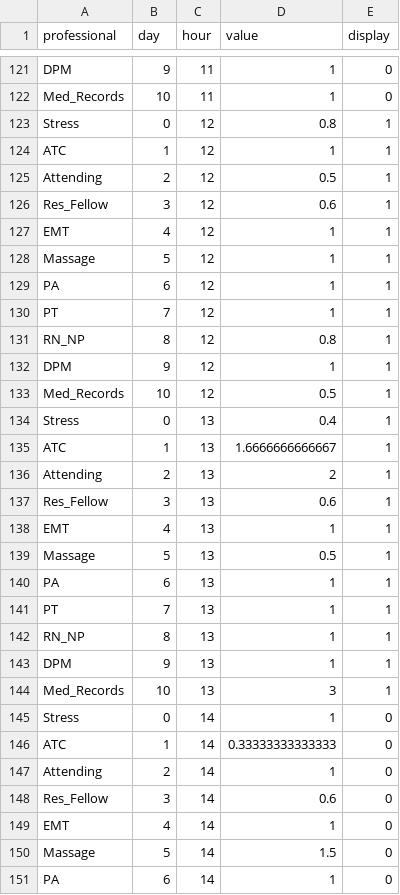
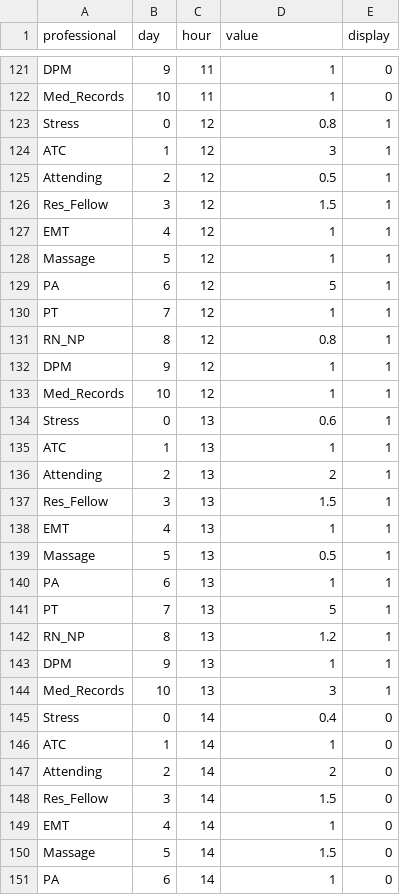
Before and after one commit to kmav/chicago-marathon-2016, a CSV file: data/MedCheckInTest.csv, drawn as a sheet; only a part is shown, gaps mark what is left out; the diff covers the shown part only.

```diff
--- a/data/MedCheckInTest.csv
+++ b/data/MedCheckInTest.csv
@@ -123,8 +123,8 @@ Med_Records,10,11,1,0
 Stress,0,12,0.8,1
-ATC,1,12,1,1
+ATC,1,12,3,1
 Attending,2,12,0.5,1
-Res_Fellow,3,12,0.6,1
+Res_Fellow,3,12,1.5,1
 EMT,4,12,1,1
 Massage,5,12,1,1
-PA,6,12,1,1
+PA,6,12,5,1
 PT,7,12,1,1
@@ -132,7 +132,7 @@ RN_NP,8,12,0.8,1
 DPM,9,12,1,1
-Med_Records,10,12,0.5,1
-Stress,0,13,0.4,1
-ATC,1,13,1.6666666666667,1
+Med_Records,10,12,1,1
+Stress,0,13,0.6,1
+ATC,1,13,1,1
 Attending,2,13,2,1
-Res_Fellow,3,13,0.6,1
+Res_Fellow,3,13,1.5,1
 EMT,4,13,1,1
@@ -140,10 +140,10 @@ Massage,5,13,0.5,1
 PA,6,13,1,1
-PT,7,13,1,1
-RN_NP,8,13,1,1
+PT,7,13,5,1
+RN_NP,8,13,1.2,1
 DPM,9,13,1,1
 Med_Records,10,13,3,1
-Stress,0,14,1,0
-ATC,1,14,0.33333333333333,0
-Attending,2,14,1,0
-Res_Fellow,3,14,0.6,0
+Stress,0,14,0.4,0
+ATC,1,14,1,0
+Attending,2,14,2,0
+Res_Fellow,3,14,1.5,0
 EMT,4,14,1,0
```
Also changed, not shown: 47 edited cells elsewhere in this file, data/gen_info.csv, data/shelters.csv, 14 other files.
